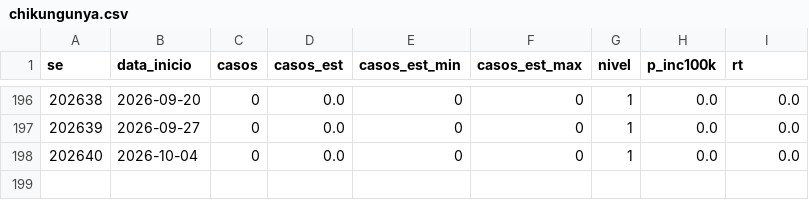
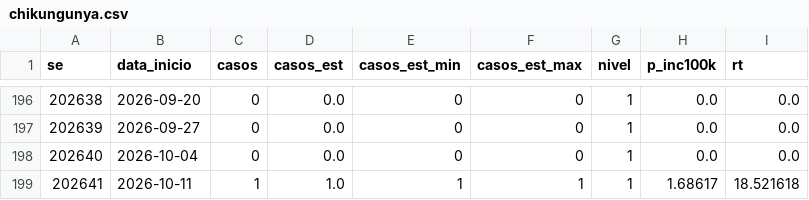
Before and after one commit to civisbr/porto-feliz-em-dados, a CSV file: data/raw/infodengue/chikungunya.csv, drawn as a sheet; only a part is shown, gaps mark what is left out.

```diff
--- a/data/raw/infodengue/chikungunya.csv
+++ b/data/raw/infodengue/chikungunya.csv
@@ -198 +198,2 @@ se;data_inicio;casos;casos_est;casos_est_min;casos_est_max;nivel;p_inc100k;rt
 202640;2026-10-04;0;0.0;0;0;1;0.0;0.0
+202641;2026-10-11;1;1.0;1;1;1;1.68617;18.521618
```
Also changed, not shown: data/raw/infodengue/dengue.csv, 2 other files.
